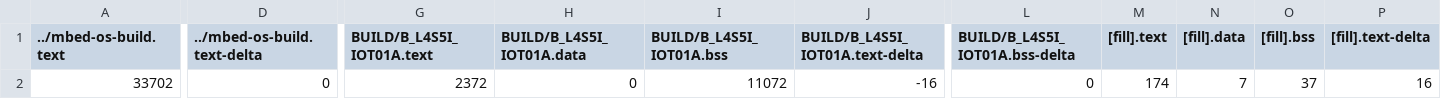
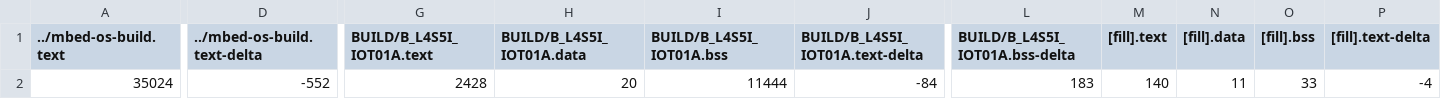
Before and after one commit to michael1017/hw2, a CSV file: BUILD/B_L4S5I_IOT01A/GCC_ARM/hw2_map.csv, drawn as a sheet; only a part is shown, gaps mark what is left out; the diff covers the shown part only; the diff names each change by its address in the sheet, - before the commit and + after, or states it on an @@ line.

```diff
--- a/BUILD/B_L4S5I_IOT01A/GCC_ARM/hw2_map.csv
+++ b/BUILD/B_L4S5I_IOT01A/GCC_ARM/hw2_map.csv
-A2 (../mbed-os-build.text): 33702
+A2 (../mbed-os-build.text): 35024
-D2 (../mbed-os-build.text-delta): 0
+D2 (../mbed-os-build.text-delta): -552
-G2 (BUILD/B_L4S5I_IOT01A.text): 2372
+G2 (BUILD/B_L4S5I_IOT01A.text): 2428
-H2 (BUILD/B_L4S5I_IOT01A.data): 0
+H2 (BUILD/B_L4S5I_IOT01A.data): 20
-I2 (BUILD/B_L4S5I_IOT01A.bss): 11072
+I2 (BUILD/B_L4S5I_IOT01A.bss): 11444
-J2 (BUILD/B_L4S5I_IOT01A.text-delta): -16
+J2 (BUILD/B_L4S5I_IOT01A.text-delta): -84
-L2 (BUILD/B_L4S5I_IOT01A.bss-delta): 0
+L2 (BUILD/B_L4S5I_IOT01A.bss-delta): 183
-M2 ([fill].text): 174
+M2 ([fill].text): 140
-N2 ([fill].data): 7
+N2 ([fill].data): 11
-O2 ([fill].bss): 37
+O2 ([fill].bss): 33
-P2 ([fill].text-delta): 16
+P2 ([fill].text-delta): -4
```
Also changed, not shown: 3 edited cells elsewhere in this file, 9 other files.
